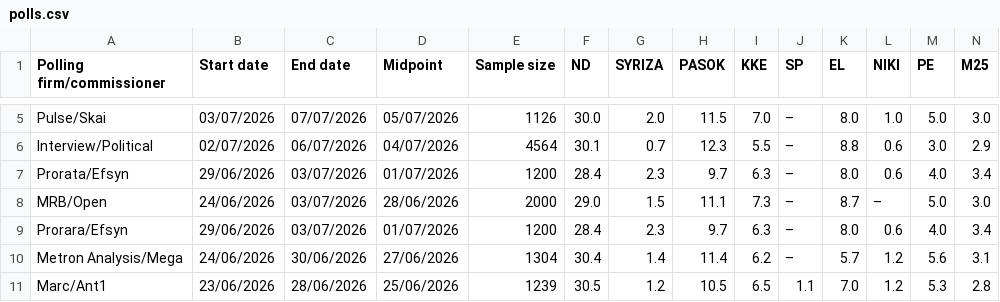
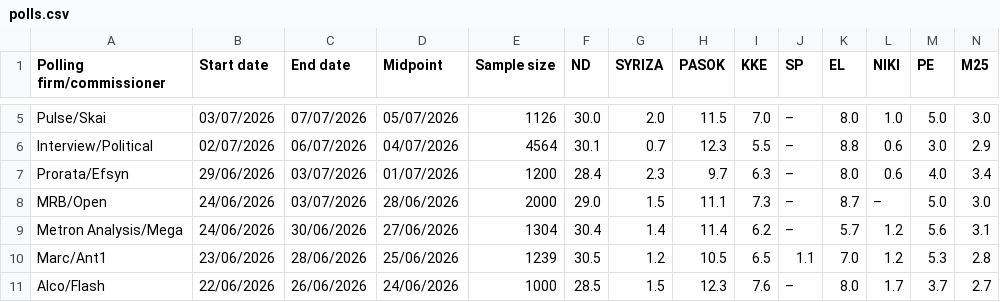
Before and after one commit to Dimitrysaf/the-unlabeled, a CSV file: public/polls.csv, drawn as a sheet; only a part is shown, gaps mark what is left out; the shorter side is filled out with more unchanged rows; rows hold the shown columns only; the diff names each change by its address in the sheet, - before the commit and + after, or states it on an @@ line.

```diff
--- a/public/polls.csv
+++ b/public/polls.csv
-row 9: Prorara/Efsyn | 29/06/2026 | 03/07/2026 | 01/07/2026 | 1200 | 28.4 | 2.3 | 9.7 | 6.3 | – | 8.0 | 0.6 | 4.0 | 3.4
```
